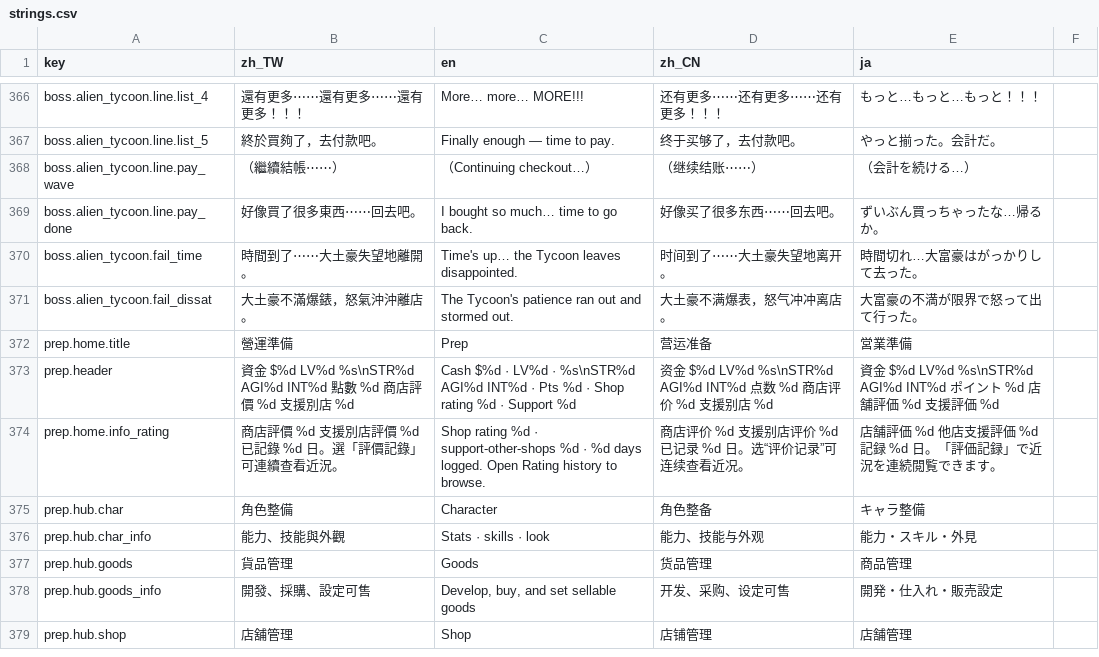
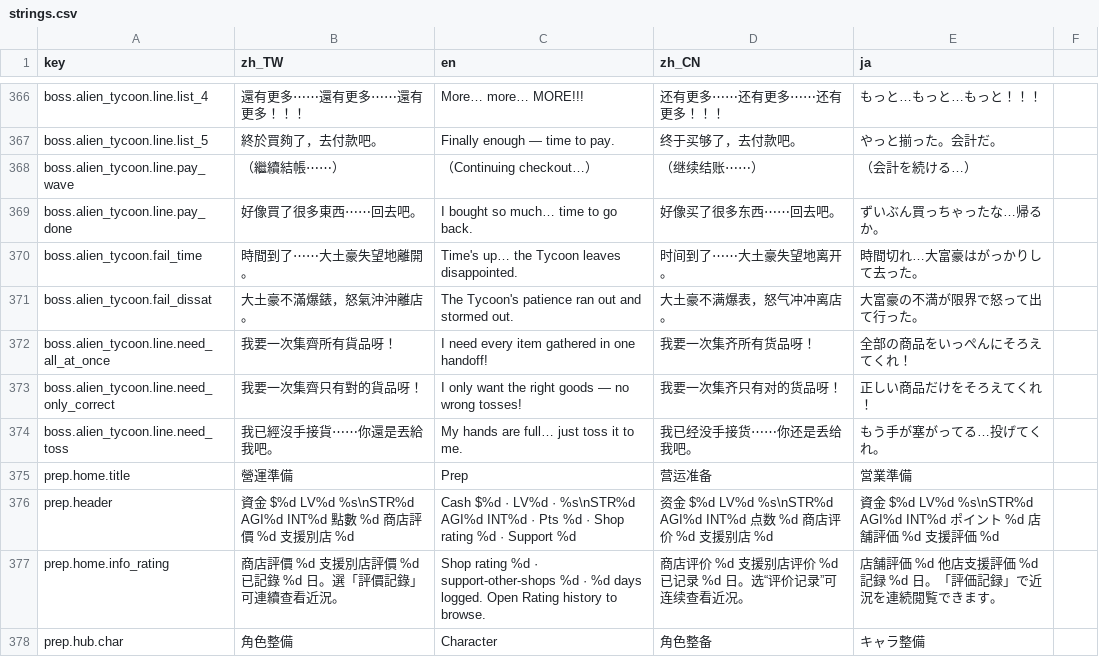
Before and after one commit to bzkit1983/imdoing, a CSV file: godot/game/locale/strings.csv, drawn as a sheet; only a part is shown, gaps mark what is left out; the shorter side is filled out with more unchanged rows; the diff names each change by its address in the sheet, - before the commit and + after, or states it on an @@ line.

```diff
--- a/godot/game/locale/strings.csv
+++ b/godot/game/locale/strings.csv
+row 372: boss.alien_tycoon.line.need_all_at_once | 我要一次集齊所有貨品呀！ | I need every item gathered in one handoff! | 我要一次集齐所有货品呀！ | 全部の商品をいっぺんにそろえてくれ！
+row 373: boss.alien_tycoon.line.need_only_correct | 我要一次集齊只有對的貨品呀！ | I only want the right goods — no wrong tosses! | 我要一次集齐只有对的货品呀！ | 正しい商品だけをそろえてくれ！
+row 374: boss.alien_tycoon.line.need_toss | 我已經沒手接貨⋯⋯你還是丟給我吧。 | My hands are full… just toss it to me. | 我已经没手接货⋯⋯你还是丢给我吧。 | もう手が塞がってる…投げてくれ。
```
Also changed, not shown: godot/game/locale/data.csv, 13 other files.
